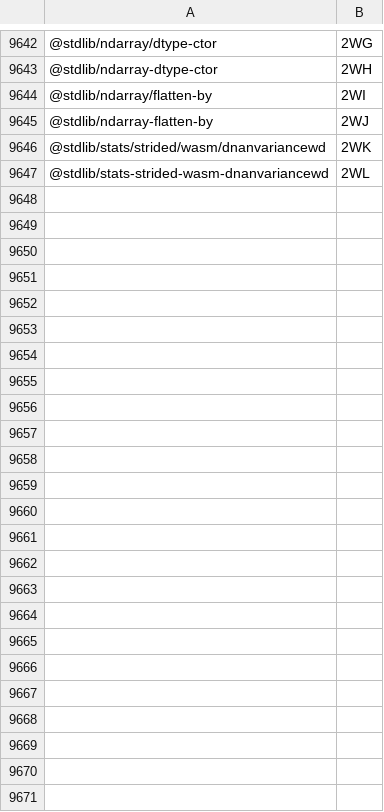
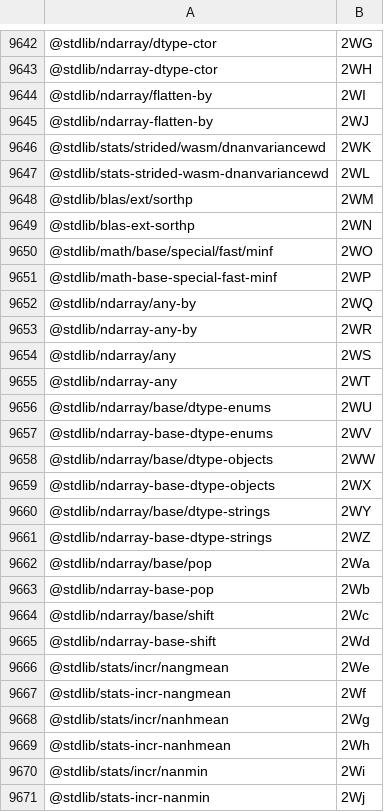
Before and after one commit to stdlib-js/error, a CSV file: tools/pkg2id/data/data.csv, drawn as a sheet; only a part is shown, gaps mark what is left out.

```diff
--- a/tools/pkg2id/data/data.csv
+++ b/tools/pkg2id/data/data.csv
@@ -9647 +9647,25 @@
 "@stdlib/stats-strided-wasm-dnanvariancewd",2WL
+"@stdlib/blas/ext/sorthp",2WM
+"@stdlib/blas-ext-sorthp",2WN
+"@stdlib/math/base/special/fast/minf",2WO
+"@stdlib/math-base-special-fast-minf",2WP
+"@stdlib/ndarray/any-by",2WQ
+"@stdlib/ndarray-any-by",2WR
+"@stdlib/ndarray/any",2WS
+"@stdlib/ndarray-any",2WT
+"@stdlib/ndarray/base/dtype-enums",2WU
+"@stdlib/ndarray-base-dtype-enums",2WV
+"@stdlib/ndarray/base/dtype-objects",2WW
+"@stdlib/ndarray-base-dtype-objects",2WX
+"@stdlib/ndarray/base/dtype-strings",2WY
+"@stdlib/ndarray-base-dtype-strings",2WZ
+"@stdlib/ndarray/base/pop",2Wa
+"@stdlib/ndarray-base-pop",2Wb
+"@stdlib/ndarray/base/shift",2Wc
+"@stdlib/ndarray-base-shift",2Wd
+"@stdlib/stats/incr/nangmean",2We
+"@stdlib/stats-incr-nangmean",2Wf
+"@stdlib/stats/incr/nanhmean",2Wg
+"@stdlib/stats-incr-nanhmean",2Wh
+"@stdlib/stats/incr/nanmin",2Wi
+"@stdlib/stats-incr-nanmin",2Wj
```
Also changed, not shown: tools/database/data/data.csv, tools/id2pkg/data/data.csv, 6 other files.
